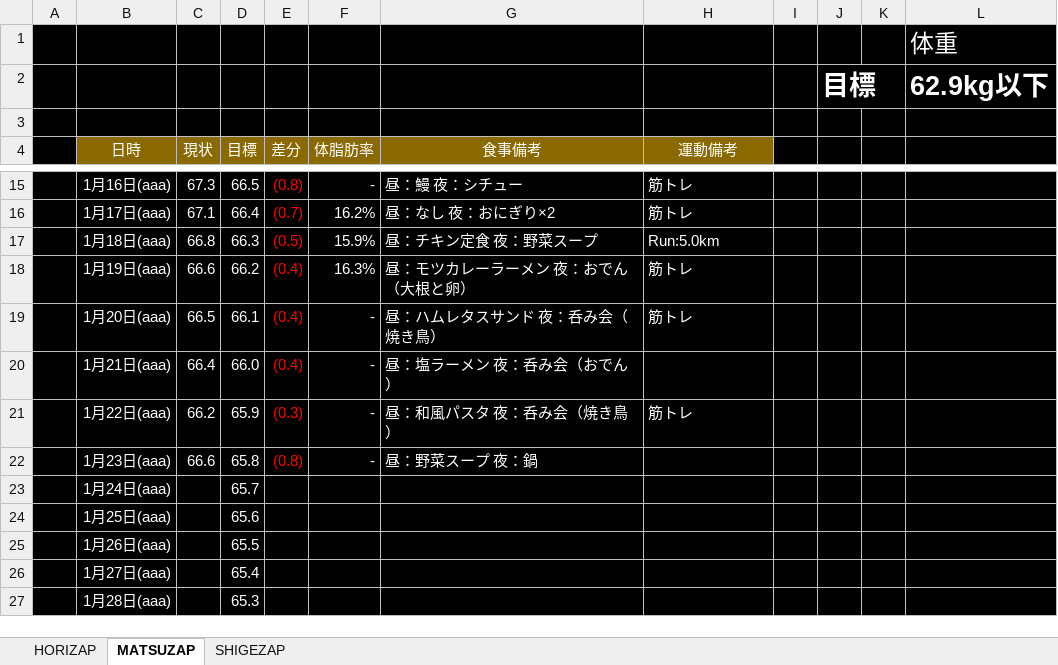
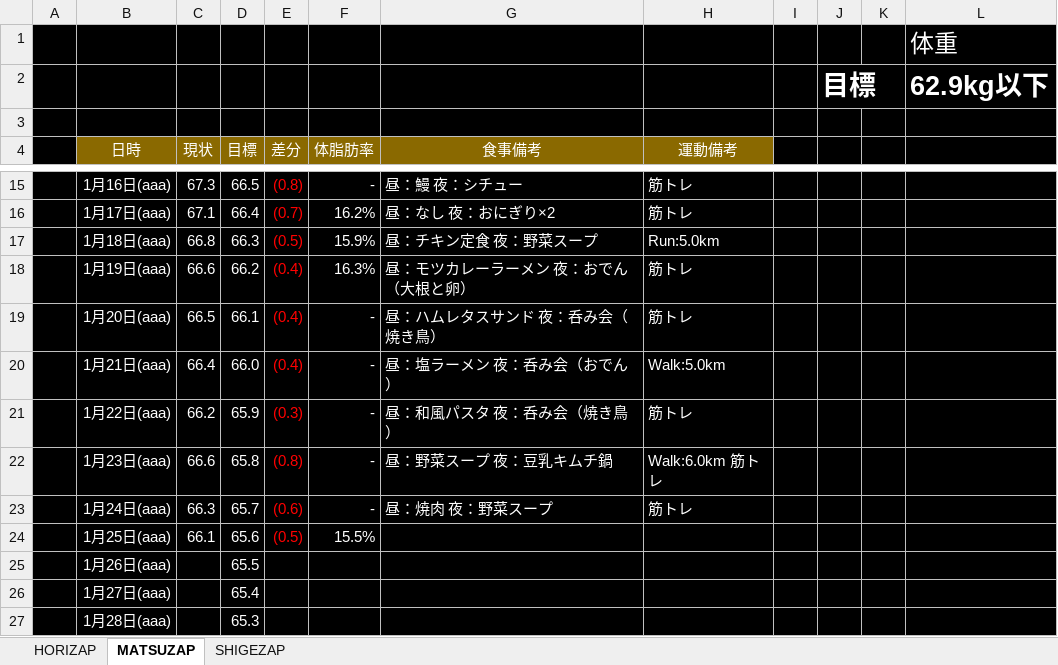
Before and after one commit to GS-Shigenaga/HORIZAP, an Excel workbook: HORIZAP.xlsx, sheet MATSUZAP, drawn as a sheet; only a part is shown, gaps mark what is left out; values as stored, in another font and other column widths than the file's, no borders; charts and pictures not drawn; the diff names each change by its address in the sheet, - before the commit and + after, or states it on an @@ line.

Commit message:
堀川さんがダイエットの初歩の初歩を怠っててビビるｗ 筋トレやめようかな・・・そのせいで体重が落ちにくい気がしている。

```diff
--- a/HORIZAP.xlsx (sheet MATSUZAP)
+++ b/HORIZAP.xlsx (sheet MATSUZAP)
-H20 (運動備考): (empty)
+H20 (運動備考): Walk:5.0km
-G22 (食事備考): 昼：野菜スープ 夜：鍋
+G22 (食事備考): 昼：野菜スープ 夜：豆乳キムチ鍋
-H22 (運動備考): (empty)
+H22 (運動備考): Walk:6.0km 筋トレ
-C23 (現状): (empty)
+C23 (現状): 66.3
-E23 (差分): (empty)
+E23 (差分): (0.6)
-F23 (体脂肪率): (empty)
+F23 (体脂肪率): -
-G23 (食事備考): (empty)
+G23 (食事備考): 昼：焼肉 夜：野菜スープ
-H23 (運動備考): (empty)
+H23 (運動備考): 筋トレ
-C24 (現状): (empty)
+C24 (現状): 66.1
-E24 (差分): (empty)
+E24 (差分): (0.5)
-F24 (体脂肪率): (empty)
+F24 (体脂肪率): 15.5%
```
Also changed, not shown: charts or pictures.
